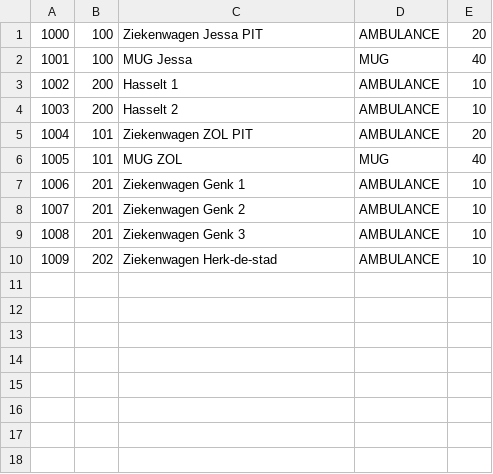
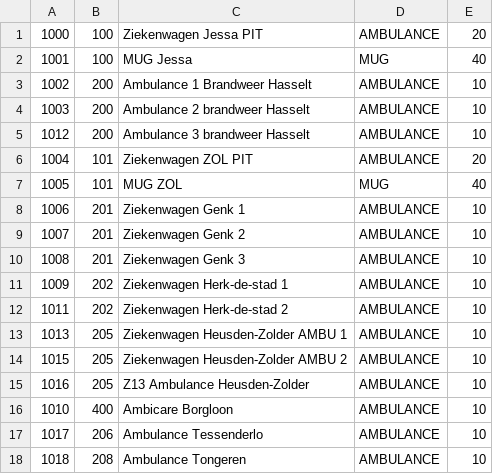
Before and after one commit to bvanvelsen/dispatcher, a CSV file: backend/src/main/resources/init/ambulances.csv, drawn as a sheet.

```diff
--- a/backend/src/main/resources/init/ambulances.csv
+++ b/backend/src/main/resources/init/ambulances.csv
@@ -2,4 +2,5 @@
 1001,100,MUG Jessa,MUG,40
-1002,200,Hasselt 1,AMBULANCE,10
-1003,200,Hasselt 2,AMBULANCE,10
+1002,200,Ambulance 1 Brandweer Hasselt,AMBULANCE,10
+1003,200,Ambulance 2 brandweer Hasselt,AMBULANCE,10
+1012,200,Ambulance 3 brandweer Hasselt,AMBULANCE,10
 1004,101,Ziekenwagen ZOL PIT,AMBULANCE,20
@@ -9,2 +10,9 @@
 1008,201,Ziekenwagen Genk 3,AMBULANCE,10
-1009,202,Ziekenwagen Herk-de-stad,AMBULANCE,10
+1009,202,Ziekenwagen Herk-de-stad 1,AMBULANCE,10
+1011,202,Ziekenwagen Herk-de-stad 2,AMBULANCE,10
+1013,205,Ziekenwagen Heusden-Zolder AMBU 1,AMBULANCE,10
+1015,205,Ziekenwagen Heusden-Zolder AMBU 2,AMBULANCE,10
+1016,205,Z13 Ambulance Heusden-Zolder,AMBULANCE,10
+1010,400,Ambicare Borgloon,AMBULANCE,10
+1017,206,Ambulance Tessenderlo,AMBULANCE,10
+1018,208,Ambulance Tongeren,AMBULANCE,10
```
Also changed, not shown: 35 other files.
